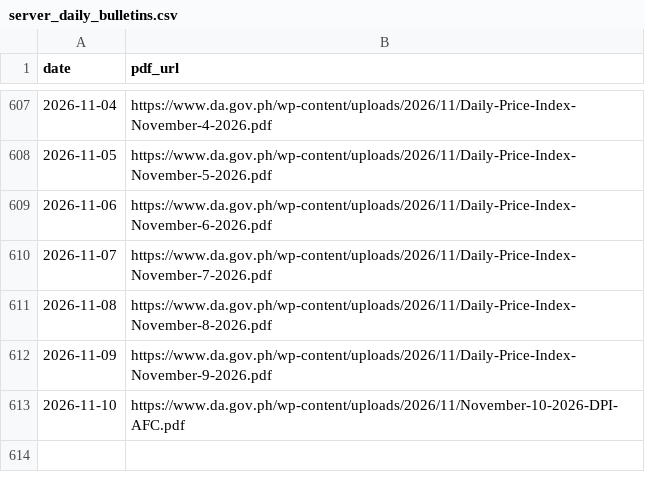
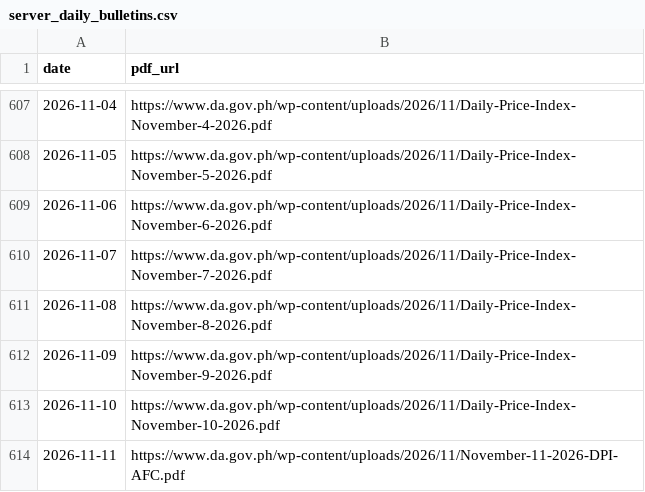
Before and after one commit to LeinnarF/Philippine-Commodity-Price-Tracker, a CSV file: data/server_daily_bulletins.csv, drawn as a sheet; only a part is shown, gaps mark what is left out.

```diff
--- a/data/server_daily_bulletins.csv
+++ b/data/server_daily_bulletins.csv
@@ -612,2 +612,3 @@ date,pdf_url
 2026-11-09,https://www.da.gov.ph/wp-content/uploads/2026/11/Daily-Price-Index-November-9-2026.pdf
-2026-11-10,https://www.da.gov.ph/wp-content/uploads/2026/11/November-10-2026-DPI-AFC.pdf
+2026-11-10,https://www.da.gov.ph/wp-content/uploads/2026/11/Daily-Price-Index-November-10-2026.pdf
+2026-11-11,https://www.da.gov.ph/wp-content/uploads/2026/11/November-11-2026-DPI-AFC.pdf
```
Also changed, not shown: data/pipeline_execution_logs.csv, 1 other file.
